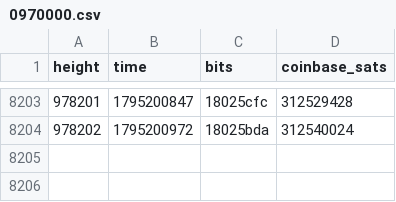
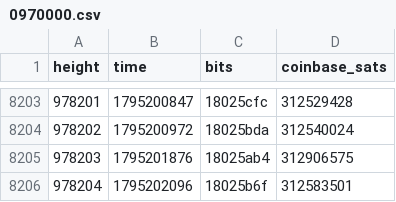
Before and after one commit to bch-gareth/jevons, a CSV file: blocks/0970000.csv, drawn as a sheet; only a part is shown, gaps mark what is left out.

```diff
--- a/blocks/0970000.csv
+++ b/blocks/0970000.csv
@@ -8204 +8204,3 @@ height,time,bits,coinbase_sats
 978202,1795200972,18025bda,312540024
+978203,1795201876,18025ab4,312906575
+978204,1795202096,18025b6f,312583501
```
Also changed, not shown: 3 other files.
